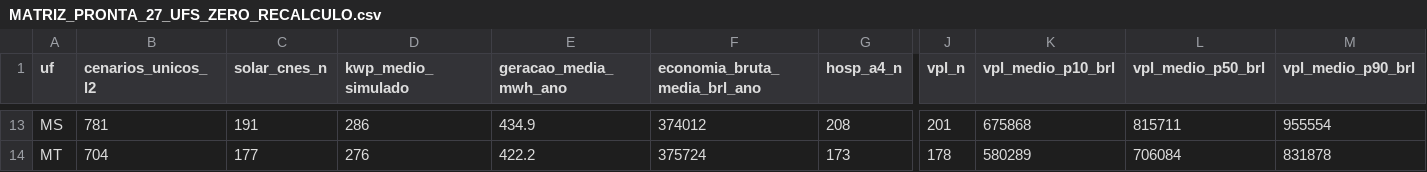
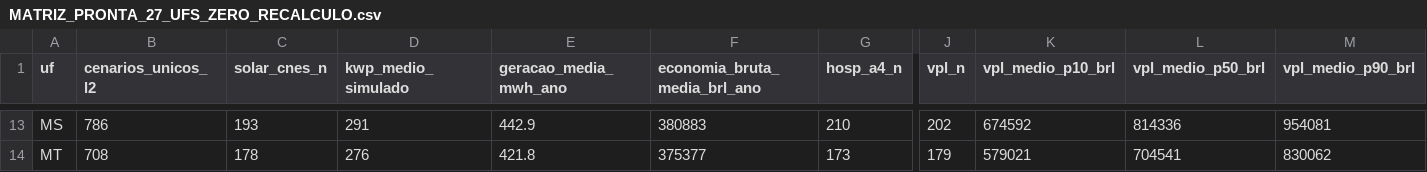
Before and after one commit to aristondalago-max/kpa-humanity-open-science, a CSV file: PKG-B-ENERGIA-SAUDE-v1.0.0/MATRIZ_PRONTA_27_UFS_ZERO_RECALCULO.csv, drawn as a sheet; only a part is shown, gaps mark what is left out; the diff covers the shown part only; the diff names each change by its address in the sheet, - before the commit and + after, or states it on an @@ line.

```diff
--- a/PKG-B-ENERGIA-SAUDE-v1.0.0/MATRIZ_PRONTA_27_UFS_ZERO_RECALCULO.csv
+++ b/PKG-B-ENERGIA-SAUDE-v1.0.0/MATRIZ_PRONTA_27_UFS_ZERO_RECALCULO.csv
-B13 (cenarios_unicos_l2): 781
+B13 (cenarios_unicos_l2): 786
-C13 (solar_cnes_n): 191
+C13 (solar_cnes_n): 193
-D13 (kwp_medio_simulado): 286
+D13 (kwp_medio_simulado): 291
-E13 (geracao_media_mwh_ano): 434.9
+E13 (geracao_media_mwh_ano): 442.9
-F13 (economia_bruta_media_brl_ano): 374012
+F13 (economia_bruta_media_brl_ano): 380883
-G13 (hosp_a4_n): 208
+G13 (hosp_a4_n): 210
-J13 (vpl_n): 201
+J13 (vpl_n): 202
-K13 (vpl_medio_p10_brl): 675868
+K13 (vpl_medio_p10_brl): 674592
-L13 (vpl_medio_p50_brl): 815711
+L13 (vpl_medio_p50_brl): 814336
-M13 (vpl_medio_p90_brl): 955554
+M13 (vpl_medio_p90_brl): 954081
-B14 (cenarios_unicos_l2): 704
+B14 (cenarios_unicos_l2): 708
-C14 (solar_cnes_n): 177
+C14 (solar_cnes_n): 178
-E14 (geracao_media_mwh_ano): 422.2
+E14 (geracao_media_mwh_ano): 421.8
-F14 (economia_bruta_media_brl_ano): 375724
+F14 (economia_bruta_media_brl_ano): 375377
-J14 (vpl_n): 178
+J14 (vpl_n): 179
-K14 (vpl_medio_p10_brl): 580289
+K14 (vpl_medio_p10_brl): 579021
-L14 (vpl_medio_p50_brl): 706084
+L14 (vpl_medio_p50_brl): 704541
-M14 (vpl_medio_p90_brl): 831878
+M14 (vpl_medio_p90_brl): 830062
```
Also changed, not shown: 156 edited cells elsewhere in this file, 20 other files.
